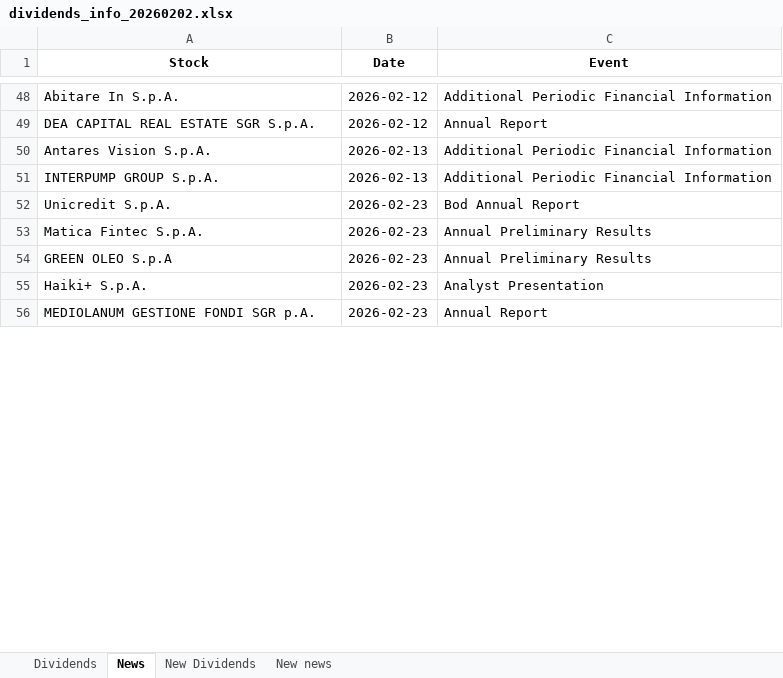
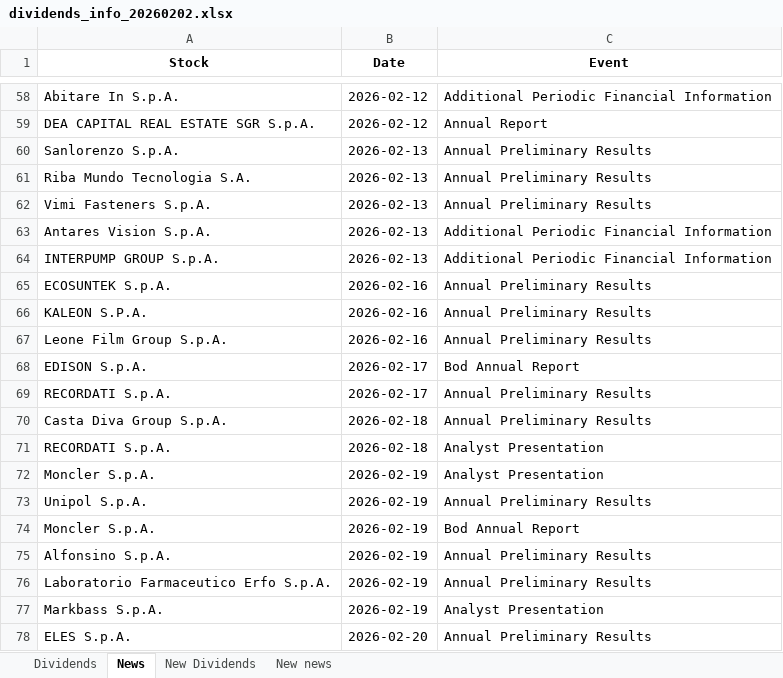
Before and after one commit to pattuallo/pattuallo.github.io, an Excel workbook: data/dividends_info_20260202.xlsx, sheet News, drawn as a sheet; only a part is shown, gaps mark what is left out; the shorter side is filled out with more unchanged rows; values as stored, in another font and other column widths than the file's, no borders; addresses are those after the commit; the diff covers the shown part only; the diff names each change by its address in the sheet, - before the commit and + after, or states it on an @@ line.

Commit message:
Update dashboard and data [skip ci]

```diff
--- a/data/dividends_info_20260202.xlsx (sheet News)
+++ b/data/dividends_info_20260202.xlsx (sheet News)
+row 60: Sanlorenzo S.p.A. | 2026-02-13 | Annual Preliminary Results
+row 61: Riba Mundo Tecnologia S.A. | 2026-02-13 | Annual Preliminary Results
+row 62: Vimi Fasteners S.p.A. | 2026-02-13 | Annual Preliminary Results
+row 65: ECOSUNTEK S.p.A. | 2026-02-16 | Annual Preliminary Results
+row 66: KALEON S.P.A. | 2026-02-16 | Annual Preliminary Results
+row 67: Leone Film Group S.p.A. | 2026-02-16 | Annual Preliminary Results
+row 68: EDISON S.p.A. | 2026-02-17 | Bod Annual Report
+row 69: RECORDATI S.p.A. | 2026-02-17 | Annual Preliminary Results
+row 70: Casta Diva Group S.p.A. | 2026-02-18 | Annual Preliminary Results
+row 71: RECORDATI S.p.A. | 2026-02-18 | Analyst Presentation
+row 72: Moncler S.p.A. | 2026-02-19 | Analyst Presentation
+row 73: Unipol S.p.A. | 2026-02-19 | Annual Preliminary Results
-A74 (Stock): Unicredit S.p.A.
+A74 (Stock): Moncler S.p.A.
-B74 (Date): 2026-02-23
+B74 (Date): 2026-02-19
+row 75: Alfonsino S.p.A. | 2026-02-19 | Annual Preliminary Results
-A76 (Stock): Matica Fintec S.p.A.
+A76 (Stock): Laboratorio Farmaceutico Erfo S.p.A.
-B76 (Date): 2026-02-23
+B76 (Date): 2026-02-19
+row 77: Markbass S.p.A. | 2026-02-19 | Analyst Presentation
+row 78: ELES S.p.A. | 2026-02-20 | Annual Preliminary Results
```
Also changed, not shown: 15 added rows and 27 moved rows elsewhere in this sheet, sheet New news, sheet Dividends, 1 other file.
